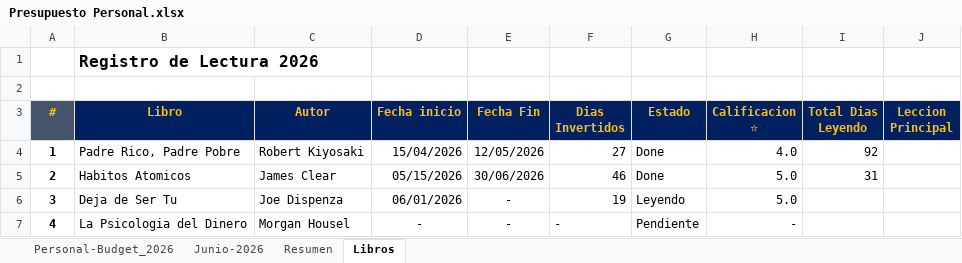
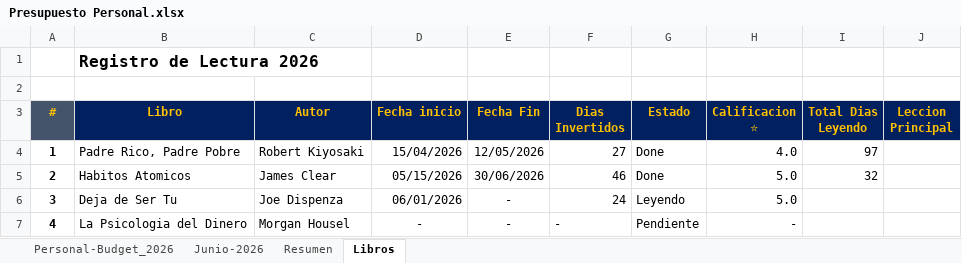
Before and after one commit to EdwinVillarTech/Tienda-sqlserver, an Excel workbook: EXCEL/Presupuesto Personal.xlsx, sheet Libros, drawn as a sheet; values as stored, in another font and other column widths than the file's, no borders; the diff names each change by its address in the sheet, - before the commit and + after, or states it on an @@ line.

```diff
--- a/EXCEL/Presupuesto Personal.xlsx (sheet Libros)
+++ b/EXCEL/Presupuesto Personal.xlsx (sheet Libros)
-I4 (Total Dias Leyendo): 92
+I4 (Total Dias Leyendo): 97
-I5 (Total Dias Leyendo): 31
+I5 (Total Dias Leyendo): 32
-F6 (Dias Invertidos): 19
+F6 (Dias Invertidos): 24
```
Also changed, not shown: sheet Resumen, Sistema-Financiero-Empresarial-2026.xlsm, 1 other file.
